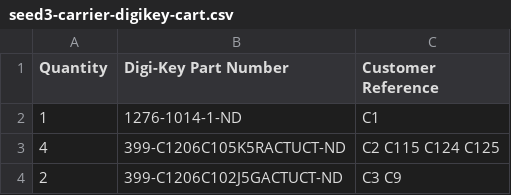
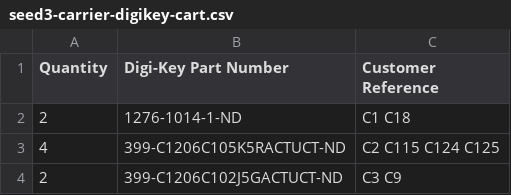
Before and after one commit to B1narySolutions/amp-hardware, a CSV file: audio-board/rev3/seed3-carrier-digikey-cart.csv, drawn as a sheet; only a part is shown.

```diff
--- a/audio-board/rev3/seed3-carrier-digikey-cart.csv
+++ b/audio-board/rev3/seed3-carrier-digikey-cart.csv
@@ -1,3 +1,3 @@
 Quantity,Digi-Key Part Number,Customer Reference
-1,1276-1014-1-ND,C1
+2,1276-1014-1-ND,C1 C18
 4,399-C1206C105K5RACTUCT-ND,C2 C115 C124 C125
```
Also changed, not shown: audio-board/rev3/seed3-carrier-digikey.csv, 7 other files.
